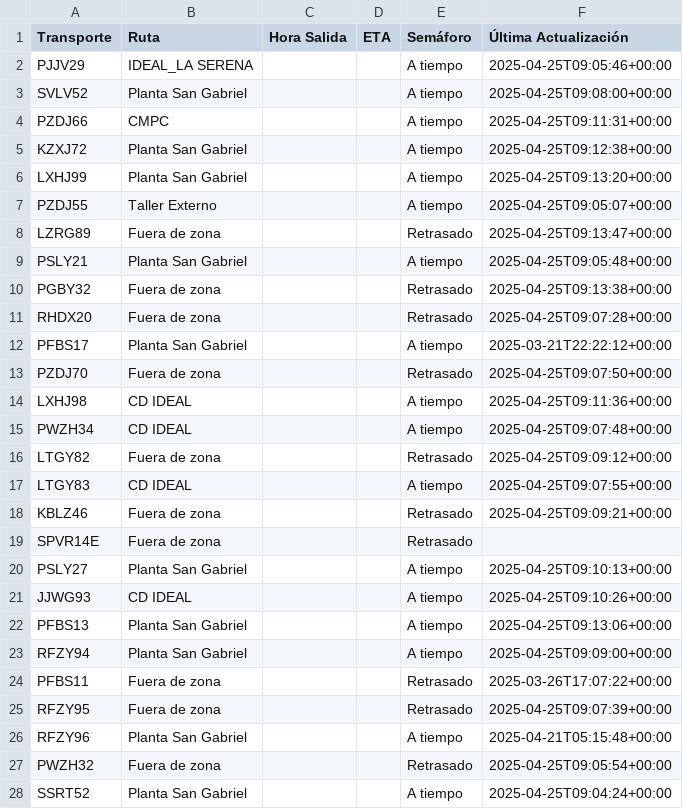
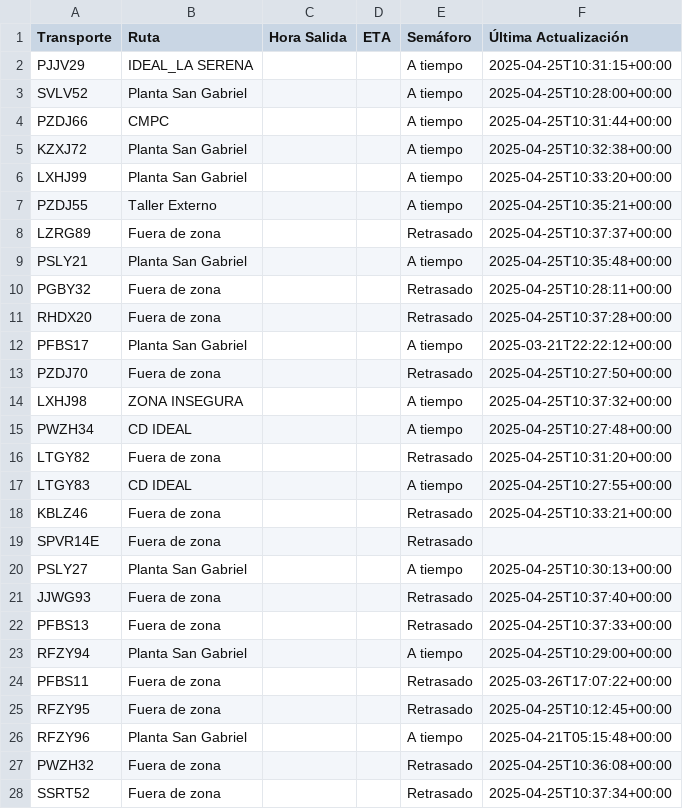
Before and after one commit to ErhickDiaz/Semaforo, a CSV file: viajes.csv, drawn as a sheet; only a part is shown; the diff covers the shown part only.

Commit message:
Actualización automática de viajes.csv

```diff
--- a/viajes.csv
+++ b/viajes.csv
@@ -1,28 +1,28 @@
 Transporte,Ruta,Hora Salida,ETA,Semáforo,Última Actualización
-PJJV29,IDEAL_LA SERENA,,,A tiempo,2025-04-25T09:05:46+00:00
-SVLV52,Planta San Gabriel,,,A tiempo,2025-04-25T09:08:00+00:00
-PZDJ66,CMPC,,,A tiempo,2025-04-25T09:11:31+00:00
-KZXJ72,Planta San Gabriel,,,A tiempo,2025-04-25T09:12:38+00:00
-LXHJ99,Planta San Gabriel,,,A tiempo,2025-04-25T09:13:20+00:00
-PZDJ55,Taller Externo,,,A tiempo,2025-04-25T09:05:07+00:00
-LZRG89,Fuera de zona,,,Retrasado,2025-04-25T09:13:47+00:00
-PSLY21,Planta San Gabriel,,,A tiempo,2025-04-25T09:05:48+00:00
-PGBY32,Fuera de zona,,,Retrasado,2025-04-25T09:13:38+00:00
-RHDX20,Fuera de zona,,,Retrasado,2025-04-25T09:07:28+00:00
+PJJV29,IDEAL_LA SERENA,,,A tiempo,2025-04-25T10:31:15+00:00
+SVLV52,Planta San Gabriel,,,A tiempo,2025-04-25T10:28:00+00:00
+PZDJ66,CMPC,,,A tiempo,2025-04-25T10:31:44+00:00
+KZXJ72,Planta San Gabriel,,,A tiempo,2025-04-25T10:32:38+00:00
+LXHJ99,Planta San Gabriel,,,A tiempo,2025-04-25T10:33:20+00:00
+PZDJ55,Taller Externo,,,A tiempo,2025-04-25T10:35:21+00:00
+LZRG89,Fuera de zona,,,Retrasado,2025-04-25T10:37:37+00:00
+PSLY21,Planta San Gabriel,,,A tiempo,2025-04-25T10:35:48+00:00
+PGBY32,Fuera de zona,,,Retrasado,2025-04-25T10:28:11+00:00
+RHDX20,Fuera de zona,,,Retrasado,2025-04-25T10:37:28+00:00
 PFBS17,Planta San Gabriel,,,A tiempo,2025-03-21T22:22:12+00:00
-PZDJ70,Fuera de zona,,,Retrasado,2025-04-25T09:07:50+00:00
-LXHJ98,CD IDEAL,,,A tiempo,2025-04-25T09:11:36+00:00
-PWZH34,CD IDEAL,,,A tiempo,2025-04-25T09:07:48+00:00
-LTGY82,Fuera de zona,,,Retrasado,2025-04-25T09:09:12+00:00
-LTGY83,CD IDEAL,,,A tiempo,2025-04-25T09:07:55+00:00
-KBLZ46,Fuera de zona,,,Retrasado,2025-04-25T09:09:21+00:00
+PZDJ70,Fuera de zona,,,Retrasado,2025-04-25T10:27:50+00:00
+LXHJ98,ZONA INSEGURA,,,A tiempo,2025-04-25T10:37:32+00:00
+PWZH34,CD IDEAL,,,A tiempo,2025-04-25T10:27:48+00:00
+LTGY82,Fuera de zona,,,Retrasado,2025-04-25T10:31:20+00:00
+LTGY83,CD IDEAL,,,A tiempo,2025-04-25T10:27:55+00:00
+KBLZ46,Fuera de zona,,,Retrasado,2025-04-25T10:33:21+00:00
 SPVR14E,Fuera de zona,,,Retrasado,
-PSLY27,Planta San Gabriel,,,A tiempo,2025-04-25T09:10:13+00:00
-JJWG93,CD IDEAL,,,A tiempo,2025-04-25T09:10:26+00:00
-PFBS13,Planta San Gabriel,,,A tiempo,2025-04-25T09:13:06+00:00
-RFZY94,Planta San Gabriel,,,A tiempo,2025-04-25T09:09:00+00:00
+PSLY27,Planta San Gabriel,,,A tiempo,2025-04-25T10:30:13+00:00
+JJWG93,Fuera de zona,,,Retrasado,2025-04-25T10:37:40+00:00
+PFBS13,Fuera de zona,,,Retrasado,2025-04-25T10:37:33+00:00
+RFZY94,Planta San Gabriel,,,A tiempo,2025-04-25T10:29:00+00:00
 PFBS11,Fuera de zona,,,Retrasado,2025-03-26T17:07:22+00:00
-RFZY95,Fuera de zona,,,Retrasado,2025-04-25T09:07:39+00:00
+RFZY95,Fuera de zona,,,Retrasado,2025-04-25T10:12:45+00:00
 RFZY96,Planta San Gabriel,,,A tiempo,2025-04-21T05:15:48+00:00
-PWZH32,Fuera de zona,,,Retrasado,2025-04-25T09:05:54+00:00
-SSRT52,Planta San Gabriel,,,A tiempo,2025-04-25T09:04:24+00:00
+PWZH32,Fuera de zona,,,Retrasado,2025-04-25T10:36:08+00:00
+SSRT52,Fuera de zona,,,Retrasado,2025-04-25T10:37:34+00:00
```
Also changed, not shown: 59 edited cells elsewhere in this file.
